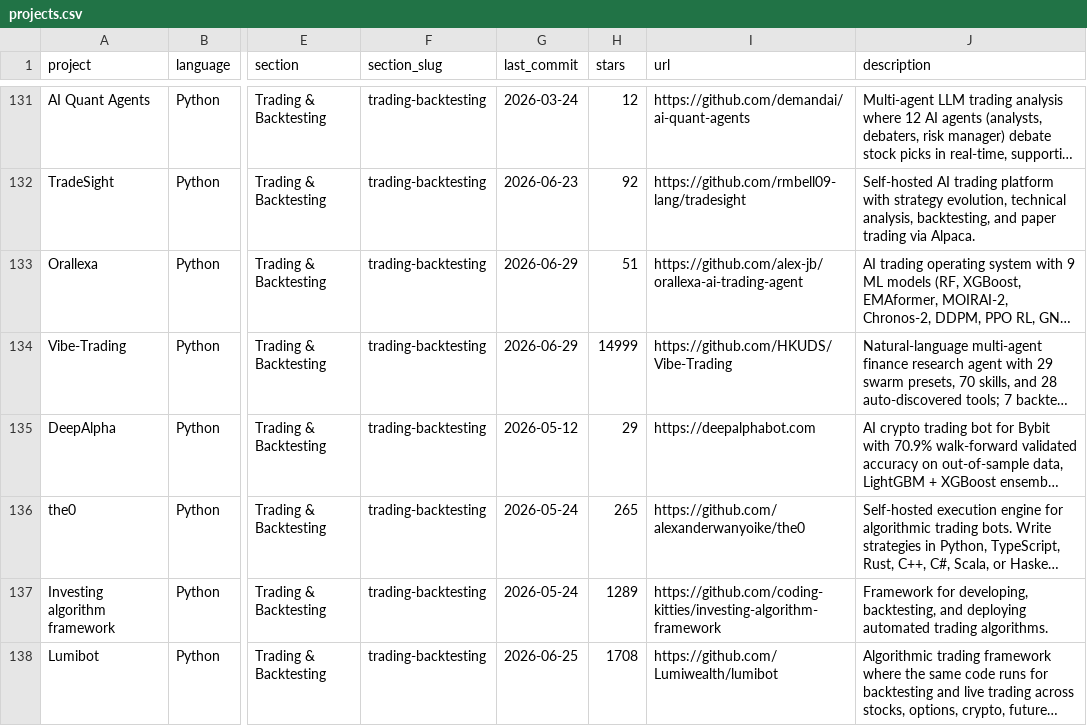
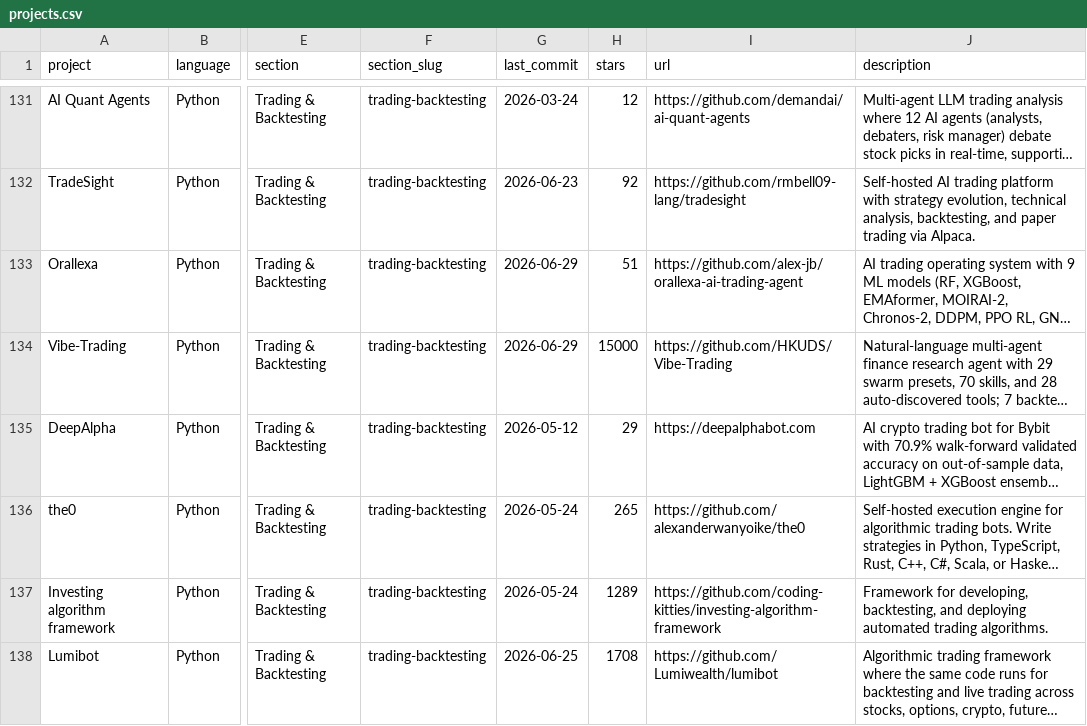
Before and after one commit to wilsonfreitas/awesome-quant, a CSV file: projects.csv, drawn as a sheet; only a part is shown, gaps mark what is left out; long unchanged cells end in …; the diff covers the shown part only; the diff names each change by its address in the sheet, - before the commit and + after, or states it on an @@ line.

```diff
--- a/projects.csv
+++ b/projects.csv
-H134 (stars): 14999
+H134 (stars): 15000
```
Also changed, not shown: 1 added row and 2 edited cells elsewhere in this file, 1 other file.
